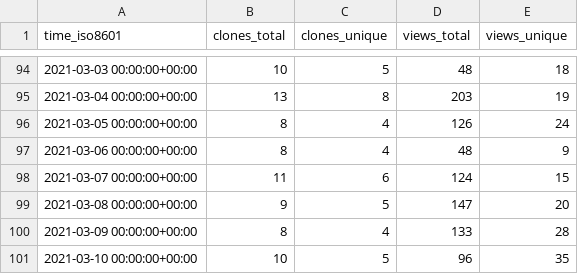
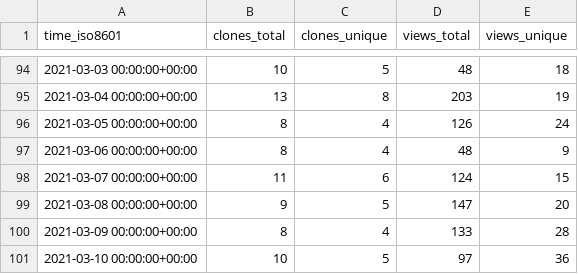
Before and after one commit to jgehrcke/ghrs-test, a CSV file: jgehrcke/covid-19-germany-gae/ghrs-data/views_clones_aggregate.csv, drawn as a sheet; only a part is shown, gaps mark what is left out.

```diff
--- a/jgehrcke/covid-19-germany-gae/ghrs-data/views_clones_aggregate.csv
+++ b/jgehrcke/covid-19-germany-gae/ghrs-data/views_clones_aggregate.csv
@@ -100,2 +100,2 @@ time_iso8601,clones_total,clones_unique,views_total,views_unique
 2021-03-09 00:00:00+00:00,8,4,133,28
-2021-03-10 00:00:00+00:00,10,5,96,35
+2021-03-10 00:00:00+00:00,10,5,97,36
```
Also changed, not shown: 1 other file.
